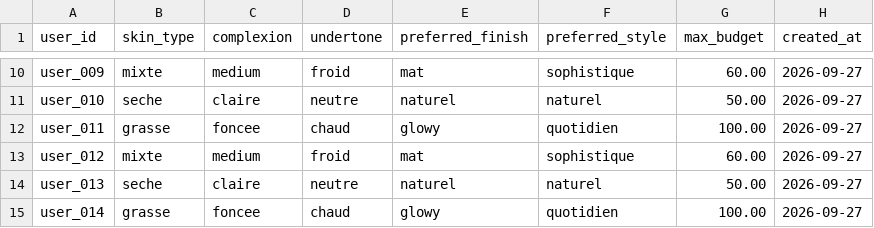
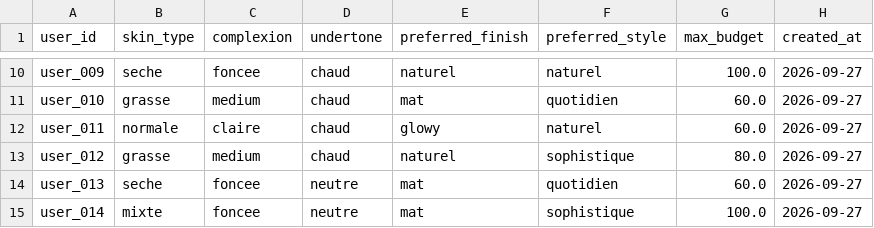
Before and after one commit to Shaineze42/beauty-advisor, a CSV file: data/raw/users_raw.csv, drawn as a sheet; only a part is shown, gaps mark what is left out; the diff covers the shown part only; the diff names each change by its address in the sheet, - before the commit and + after, or states it on an @@ line.

```diff
--- a/data/raw/users_raw.csv
+++ b/data/raw/users_raw.csv
-B10 (skin_type): mixte
+B10 (skin_type): seche
-C10 (complexion): medium
+C10 (complexion): foncee
-D10 (undertone): froid
+D10 (undertone): chaud
-E10 (preferred_finish): mat
+E10 (preferred_finish): naturel
-F10 (preferred_style): sophistique
+F10 (preferred_style): naturel
-G10 (max_budget): 60.00
+G10 (max_budget): 100.0
-B11 (skin_type): seche
+B11 (skin_type): grasse
-C11 (complexion): claire
+C11 (complexion): medium
-D11 (undertone): neutre
+D11 (undertone): chaud
-E11 (preferred_finish): naturel
+E11 (preferred_finish): mat
-F11 (preferred_style): naturel
+F11 (preferred_style): quotidien
-G11 (max_budget): 50.00
+G11 (max_budget): 60.0
-B12 (skin_type): grasse
+B12 (skin_type): normale
-C12 (complexion): foncee
+C12 (complexion): claire
-F12 (preferred_style): quotidien
+F12 (preferred_style): naturel
-G12 (max_budget): 100.00
+G12 (max_budget): 60.0
-B13 (skin_type): mixte
+B13 (skin_type): grasse
-D13 (undertone): froid
+D13 (undertone): chaud
-E13 (preferred_finish): mat
+E13 (preferred_finish): naturel
-G13 (max_budget): 60.00
+G13 (max_budget): 80.0
-C14 (complexion): claire
+C14 (complexion): foncee
-E14 (preferred_finish): naturel
+E14 (preferred_finish): mat
-F14 (preferred_style): naturel
+F14 (preferred_style): quotidien
-G14 (max_budget): 50.00
+G14 (max_budget): 60.0
-B15 (skin_type): grasse
+B15 (skin_type): mixte
-D15 (undertone): chaud
+D15 (undertone): neutre
-E15 (preferred_finish): glowy
+E15 (preferred_finish): mat
-F15 (preferred_style): quotidien
+F15 (preferred_style): sophistique
-G15 (max_budget): 100.00
+G15 (max_budget): 100.0
```
Also changed, not shown: 57 edited cells elsewhere in this file, data/raw/interactions_raw.csv, data/raw/products_raw.csv, 6 other files.
